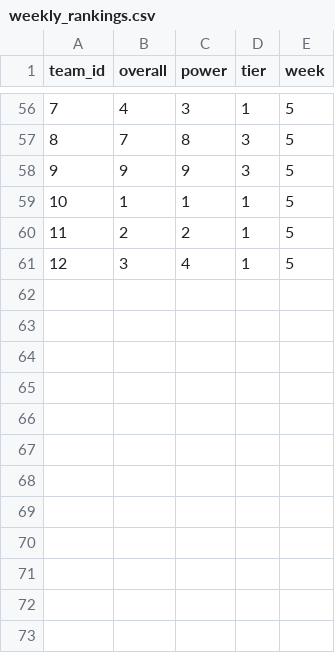
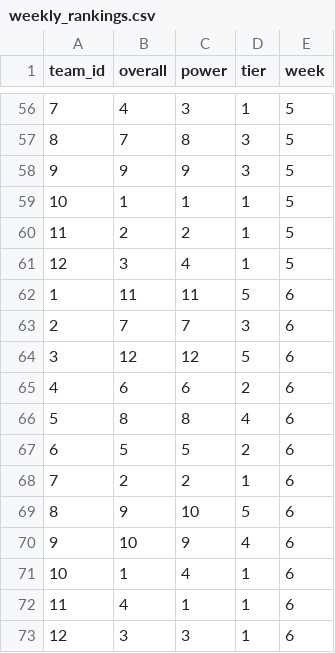
Before and after one commit to rpp5015/rpp5015.github.io, a CSV file: ff/2019/weekly_rankings.csv, drawn as a sheet; only a part is shown, gaps mark what is left out.

Commit message:
week 6

```diff
--- a/ff/2019/weekly_rankings.csv
+++ b/ff/2019/weekly_rankings.csv
@@ -61 +61,13 @@ team_id,overall,power,tier,week
 12,3,4,1,5
+1,11,11,5,6
+2,7,7,3,6
+3,12,12,5,6
+4,6,6,2,6
+5,8,8,4,6
+6,5,5,2,6
+7,2,2,1,6
+8,9,10,5,6
+9,10,9,4,6
+10,1,4,1,6
+11,4,1,1,6
+12,3,3,1,6
```
Also changed, not shown: 41 other files.
